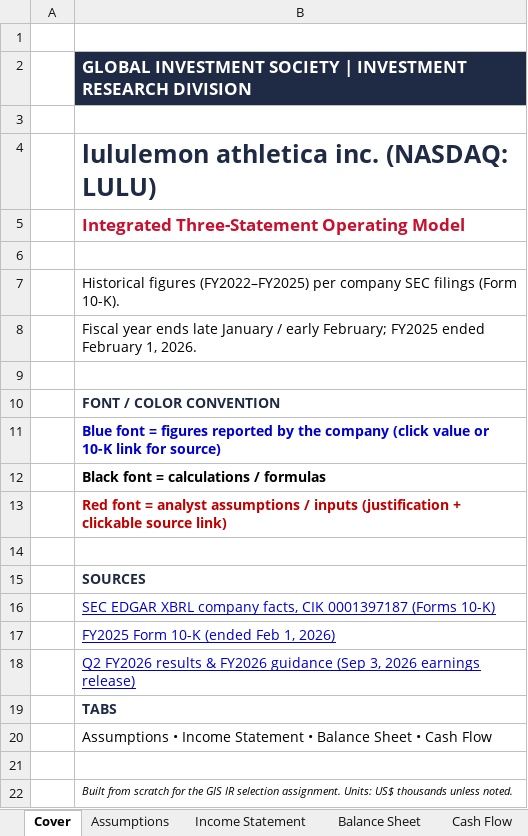
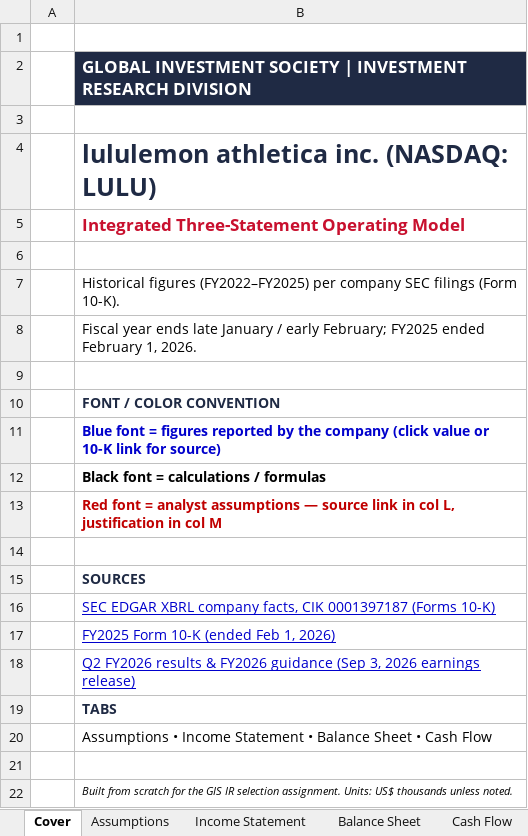
Before and after one commit to vengeanceaiUSC/RM, an Excel workbook: LULU/LULU_3_Statement_Model.xlsx, sheet Cover, drawn as a sheet; values as stored, in another font and other column widths than the file's, no borders; the diff names each change by its address in the sheet, - before the commit and + after, or states it on an @@ line.

```diff
--- a/LULU/LULU_3_Statement_Model.xlsx (sheet Cover)
+++ b/LULU/LULU_3_Statement_Model.xlsx (sheet Cover)
-B13: …analyst assumptions / inputs (justification + clickable source link)
+B13: …analyst assumptions — source link in col L, justification in col M
```
Also changed, not shown: sheet Assumptions, LULU/LULU_DCF_Valuation_Model.xlsx, 3 other files.
